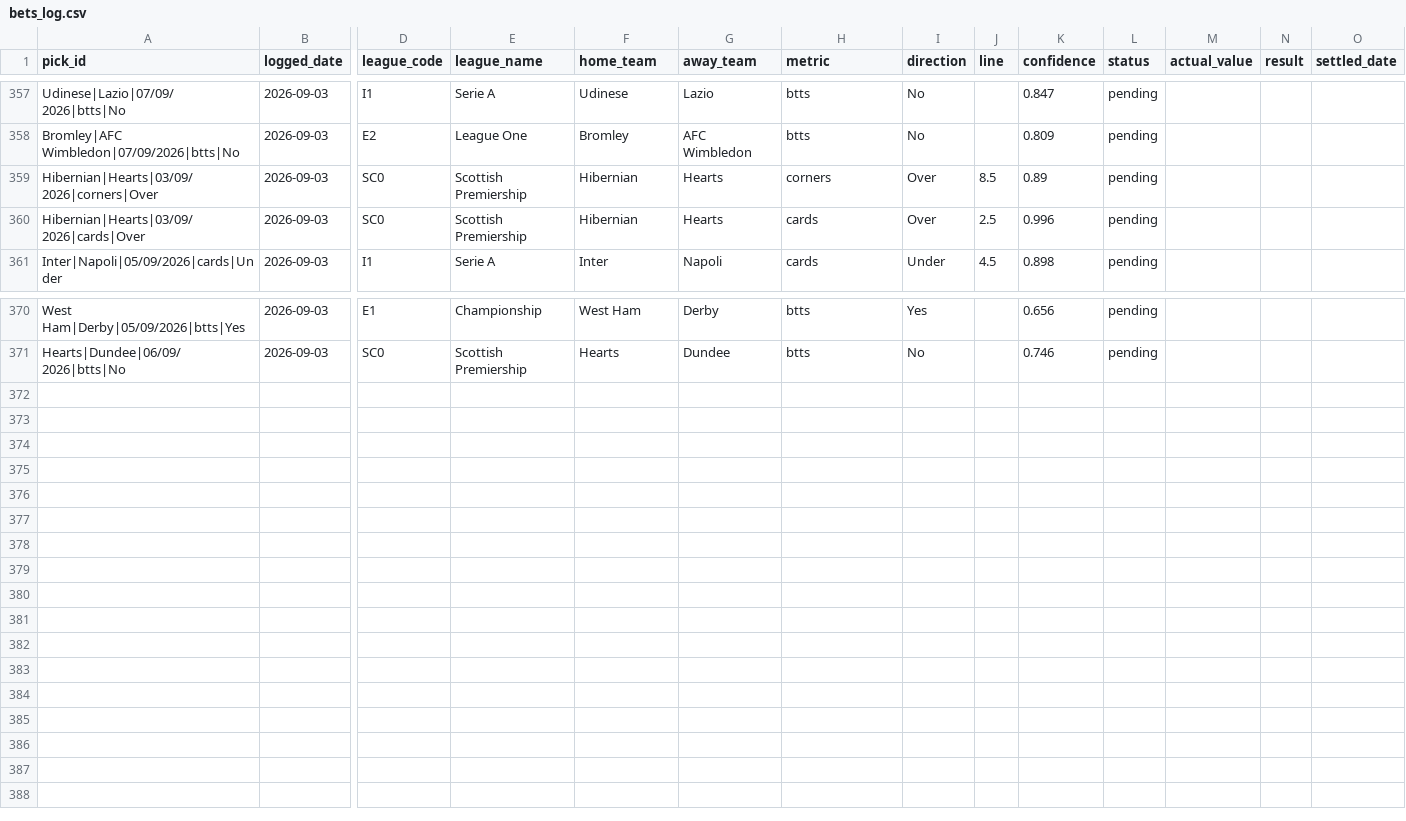
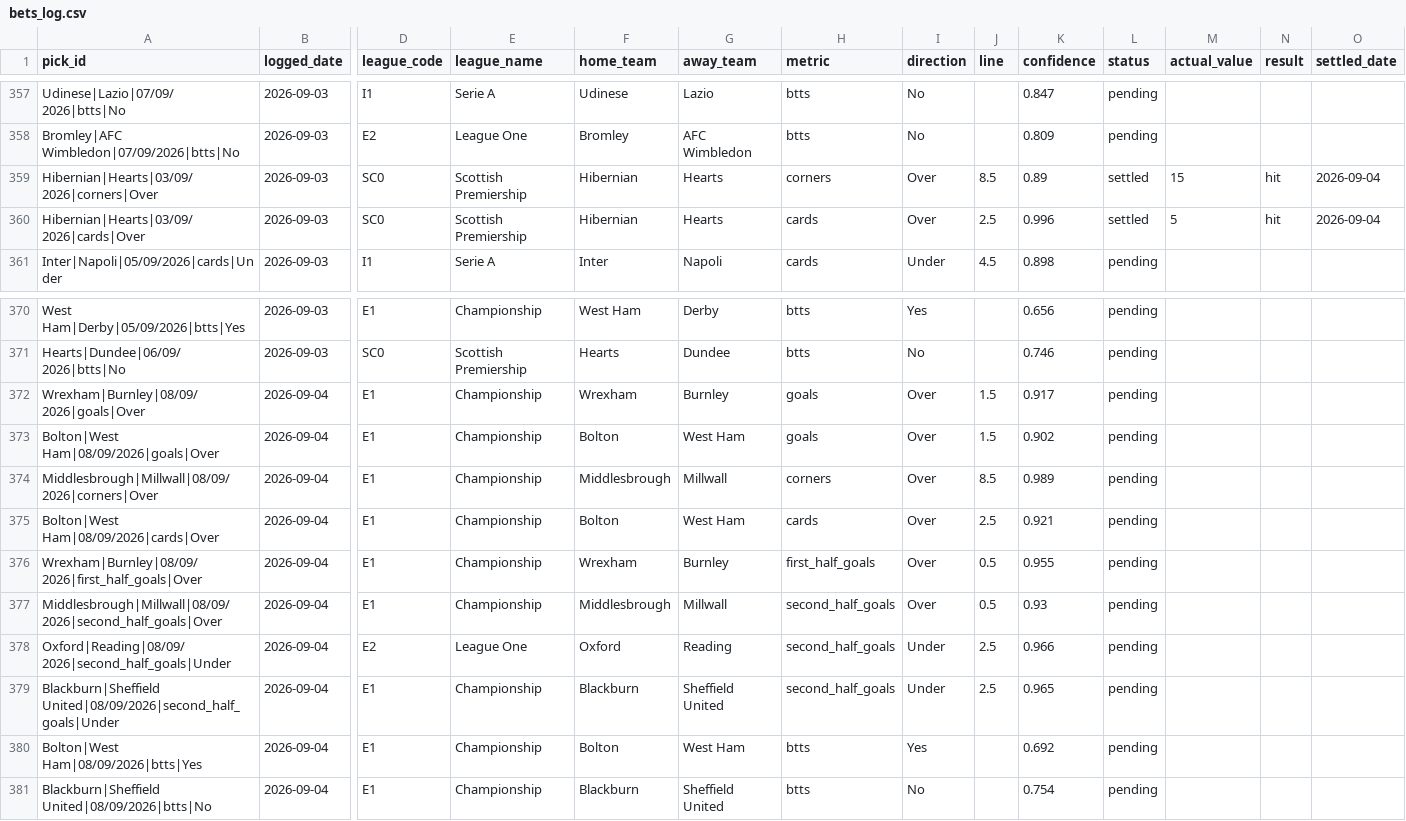
Before and after one commit to georgecharlesworth5-sudo/footystatpack, a CSV file: bets_log.csv, drawn as a sheet; only a part is shown, gaps mark what is left out; rows hold the shown columns only; the diff names each change by its address in the sheet, - before the commit and + after, or states it on an @@ line.

```diff
--- a/bets_log.csv
+++ b/bets_log.csv
-L359:L360 (status): pending
+L359:L360 (status): settled
-M359 (actual_value): (empty)
+M359 (actual_value): 15
-N359:N360 (result): (empty)
+N359:N360 (result): hit
-O359:O360 (settled_date): (empty)
+O359:O360 (settled_date): 2026-09-04
-M360 (actual_value): (empty)
+M360 (actual_value): 5
+row 372: Wrexham|Burnley|08/09/2026|goals|Over | 2026-09-04 | E1 | Championship | Wrexham | Burnley | goals | Over | 1.5 | 0.917 | pending
+row 373: Bolton|West Ham|08/09/2026|goals|Over | 2026-09-04 | E1 | Championship | Bolton | West Ham | goals | Over | 1.5 | 0.902 | pending
+row 374: Middlesbrough|Millwall|08/09/2026|corners|Over | 2026-09-04 | E1 | Championship | Middlesbrough | Millwall | corners | Over | 8.5 | 0.989 | pending
+row 375: Bolton|West Ham|08/09/2026|cards|Over | 2026-09-04 | E1 | Championship | Bolton | West Ham | cards | Over | 2.5 | 0.921 | pending
+row 376: Wrexham|Burnley|08/09/2026|first_half_goals|Over | 2026-09-04 | E1 | Championship | Wrexham | Burnley | first_half_goals | Over | 0.5 | 0.955 | pending
+row 377: Middlesbrough|Millwall|08/09/2026|second_half_goals|Over | 2026-09-04 | E1 | Championship | Middlesbrough | Millwall | second_half_goals | Over | 0.5 | 0.93 | pending
+row 378: Oxford|Reading|08/09/2026|second_half_goals|Under | 2026-09-04 | E2 | League One | Oxford | Reading | second_half_goals | Under | 2.5 | 0.966 | pending
+row 379: Blackburn|Sheffield United|08/09/2026|second_half_goals|Under | 2026-09-04 | E1 | Championship | Blackburn | Sheffield United | second_half_goals | Under | 2.5 | 0.965 | pending
+row 380: Bolton|West Ham|08/09/2026|btts|Yes | 2026-09-04 | E1 | Championship | Bolton | West Ham | btts | Yes |  | 0.692 | pending
+row 381: Blackburn|Sheffield United|08/09/2026|btts|No | 2026-09-04 | E1 | Championship | Blackburn | Sheffield United | btts | No |  | 0.754 | pending
```
Also changed, not shown: 3 other files.
